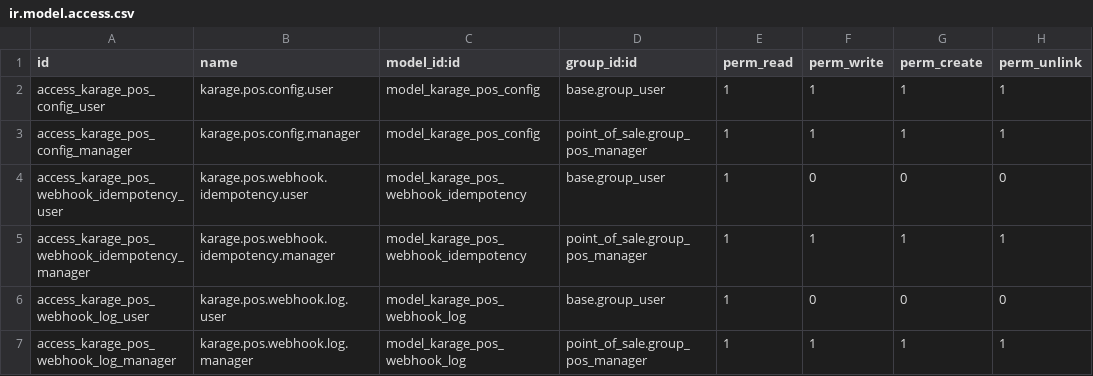
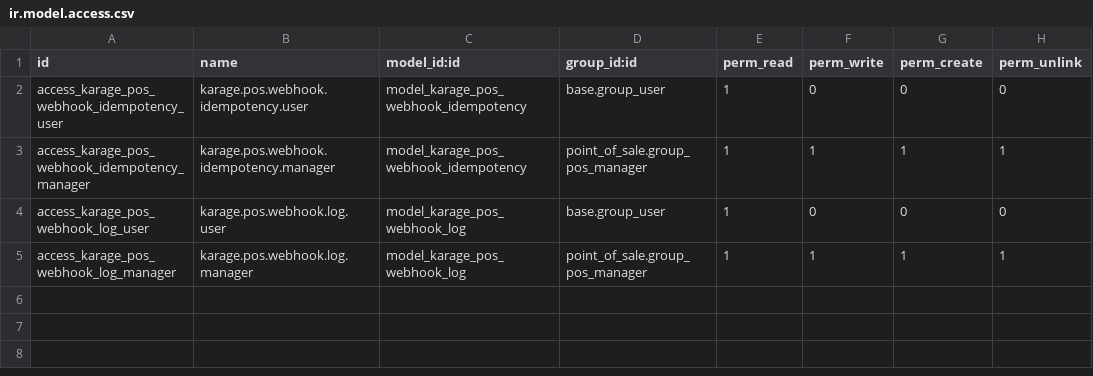
Before and after one commit to GARAGE-POS/odoo-plugin, a CSV file: karage_pos/security/ir.model.access.csv, drawn as a sheet; the diff names each change by its address in the sheet, - before the commit and + after, or states it on an @@ line.

```diff
--- a/karage_pos/security/ir.model.access.csv
+++ b/karage_pos/security/ir.model.access.csv
-row 2: access_karage_pos_config_user | karage.pos.config.user | model_karage_pos_config | base.group_user | 1 | 1 | 1 | 1
-row 3: access_karage_pos_config_manager | karage.pos.config.manager | model_karage_pos_config | point_of_sale.group_pos_manager | 1 | 1 | 1 | 1
```
Also changed, not shown: 9 other files.
